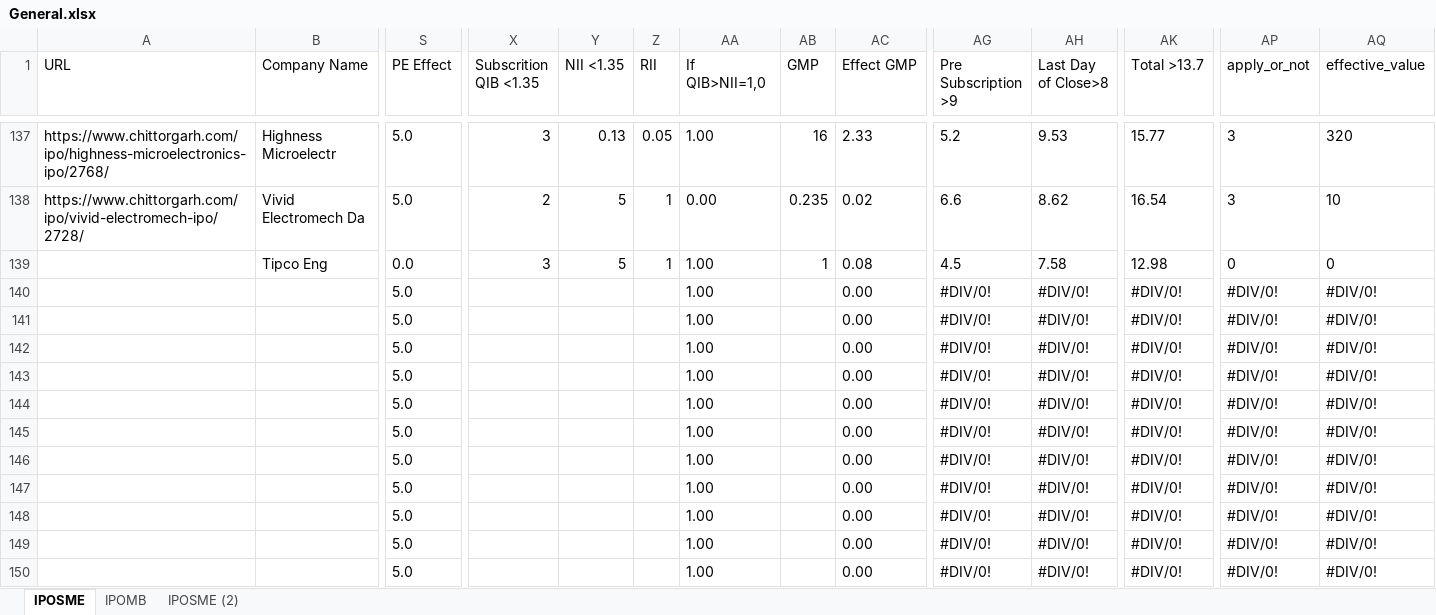
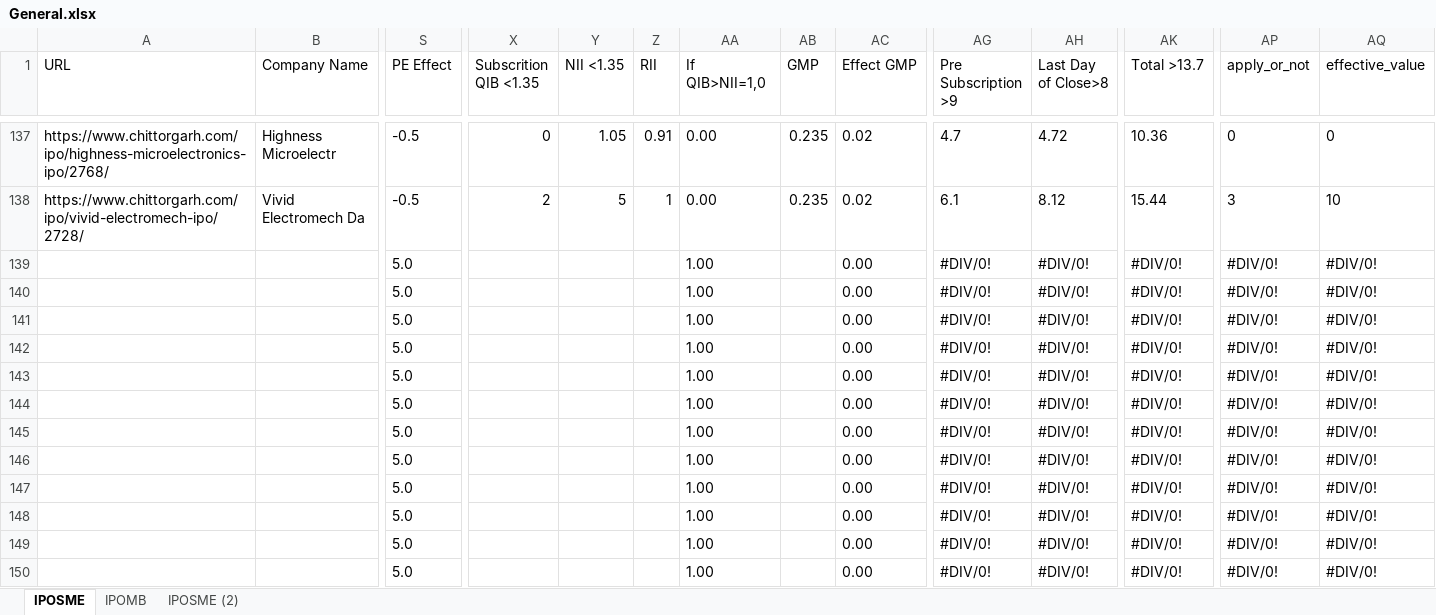
Before and after one commit to PrakharVasishtha/CapitalFund1, an Excel workbook: General.xlsx, sheet IPOSME, drawn as a sheet; only a part is shown, gaps mark what is left out; the shorter side is filled out with more unchanged rows; values as stored, in another font and other column widths than the file's, no borders; conditional formats not drawn; rows hold the shown columns only; the diff covers the shown part only; the diff names each change by its address in the sheet, - before the commit and + after, or states it on an @@ line.

```diff
--- a/General.xlsx (sheet IPOSME)
+++ b/General.xlsx (sheet IPOSME)
-S137:S138 (PE Effect): 5.0
+S137:S138 (PE Effect): -0.5
-X137 (Subscrition QIB <1.35): 3
+X137 (Subscrition QIB <1.35): 0
-Y137 (NII <1.35): 0.13
+Y137 (NII <1.35): 1.05
-Z137 (RII): 0.05
+Z137 (RII): 0.91
-AA137 (If QIB>NII=1,0): 1.00
+AA137 (If QIB>NII=1,0): 0.00
-AB137 (GMP): 16
+AB137 (GMP): 0.235
-AC137 (Effect GMP): 2.33
+AC137 (Effect GMP): 0.02
-AG137 (Pre Subscription >9): 5.2
+AG137 (Pre Subscription >9): 4.7
-AH137 (Last Day of Close>8): 9.53
+AH137 (Last Day of Close>8): 4.72
-AK137 (Total >13.7): 15.77
+AK137 (Total >13.7): 10.36
-AP137 (apply_or_not): 3
+AP137 (apply_or_not): 0
-AQ137 (effective_value): 320
+AQ137 (effective_value): 0
-AG138 (Pre Subscription >9): 6.6
+AG138 (Pre Subscription >9): 6.1
-AH138 (Last Day of Close>8): 8.62
+AH138 (Last Day of Close>8): 8.12
-AK138 (Total >13.7): 16.54
+AK138 (Total >13.7): 15.44
-row 139:  | Tipco Eng | 0.0 | 3 | 5 | 1 | 1.00 | 1 | 0.08 | 4.5 | 7.58 | 12.98 | 0 | 0
-row 140:  |  | 5.0 |  |  |  | 1.00 |  | 0.00 | #DIV/0! | #DIV/0! | #DIV/0! | #DIV/0! | #DIV/0!
-row 141:  |  | 5.0 |  |  |  | 1.00 |  | 0.00 | #DIV/0! | #DIV/0! | #DIV/0! | #DIV/0! | #DIV/0!
-row 142:  |  | 5.0 |  |  |  | 1.00 |  | 0.00 | #DIV/0! | #DIV/0! | #DIV/0! | #DIV/0! | #DIV/0!
-row 143:  |  | 5.0 |  |  |  | 1.00 |  | 0.00 | #DIV/0! | #DIV/0! | #DIV/0! | #DIV/0! | #DIV/0!
-row 144:  |  | 5.0 |  |  |  | 1.00 |  | 0.00 | #DIV/0! | #DIV/0! | #DIV/0! | #DIV/0! | #DIV/0!
```
Also changed, not shown: 41 edited cells elsewhere in this sheet, sheet IPOMB, formulas that keep their value, 4 other files.
